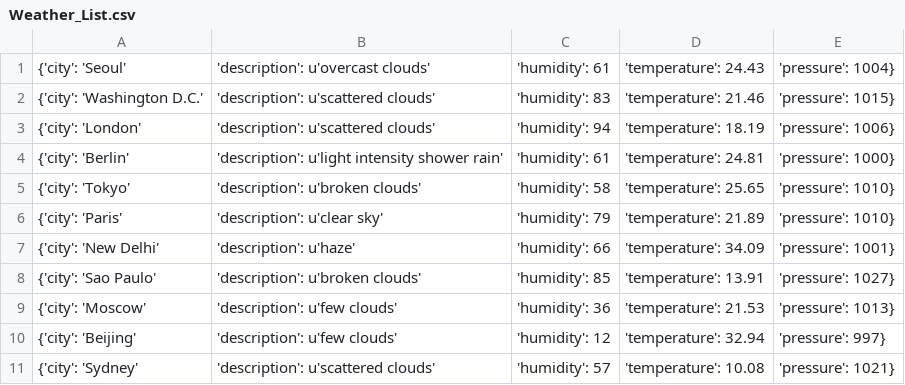
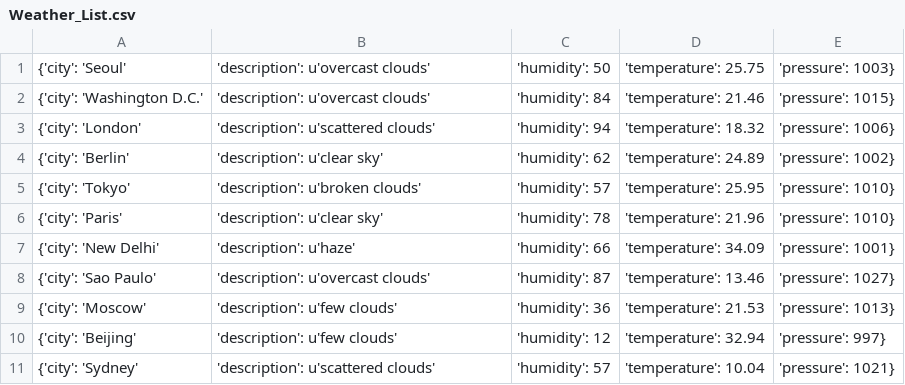
Before and after one commit to Alfie1996/Mega.github.io, a CSV file: Weather_List.csv, drawn as a sheet.

Commit message:
Auto commit at 2023-06-20 08:10:01.664576

```diff
--- a/Weather_List.csv
+++ b/Weather_List.csv
@@ -1,11 +1,11 @@
-{'city': 'Seoul', 'description': u'overcast clouds', 'humidity': 61, 'temperature': 24.43, 'pressure': 1004}
-{'city': 'Washington D.C.', 'description': u'scattered clouds', 'humidity': 83, 'temperature': 21.46, 'pressure': 1015}
-{'city': 'London', 'description': u'scattered clouds', 'humidity': 94, 'temperature': 18.19, 'pressure': 1006}
-{'city': 'Berlin', 'description': u'light intensity shower rain', 'humidity': 61, 'temperature': 24.81, 'pressure': 1000}
-{'city': 'Tokyo', 'description': u'broken clouds', 'humidity': 58, 'temperature': 25.65, 'pressure': 1010}
-{'city': 'Paris', 'description': u'clear sky', 'humidity': 79, 'temperature': 21.89, 'pressure': 1010}
+{'city': 'Seoul', 'description': u'overcast clouds', 'humidity': 50, 'temperature': 25.75, 'pressure': 1003}
+{'city': 'Washington D.C.', 'description': u'overcast clouds', 'humidity': 84, 'temperature': 21.46, 'pressure': 1015}
+{'city': 'London', 'description': u'scattered clouds', 'humidity': 94, 'temperature': 18.32, 'pressure': 1006}
+{'city': 'Berlin', 'description': u'clear sky', 'humidity': 62, 'temperature': 24.89, 'pressure': 1002}
+{'city': 'Tokyo', 'description': u'broken clouds', 'humidity': 57, 'temperature': 25.95, 'pressure': 1010}
+{'city': 'Paris', 'description': u'clear sky', 'humidity': 78, 'temperature': 21.96, 'pressure': 1010}
 {'city': 'New Delhi', 'description': u'haze', 'humidity': 66, 'temperature': 34.09, 'pressure': 1001}
-{'city': 'Sao Paulo', 'description': u'broken clouds', 'humidity': 85, 'temperature': 13.91, 'pressure': 1027}
+{'city': 'Sao Paulo', 'description': u'overcast clouds', 'humidity': 87, 'temperature': 13.46, 'pressure': 1027}
 {'city': 'Moscow', 'description': u'few clouds', 'humidity': 36, 'temperature': 21.53, 'pressure': 1013}
 {'city': 'Beijing', 'description': u'few clouds', 'humidity': 12, 'temperature': 32.94, 'pressure': 997}
-{'city': 'Sydney', 'description': u'scattered clouds', 'humidity': 57, 'temperature': 10.08, 'pressure': 1021}
+{'city': 'Sydney', 'description': u'scattered clouds', 'humidity': 57, 'temperature': 10.04, 'pressure': 1021}
```
